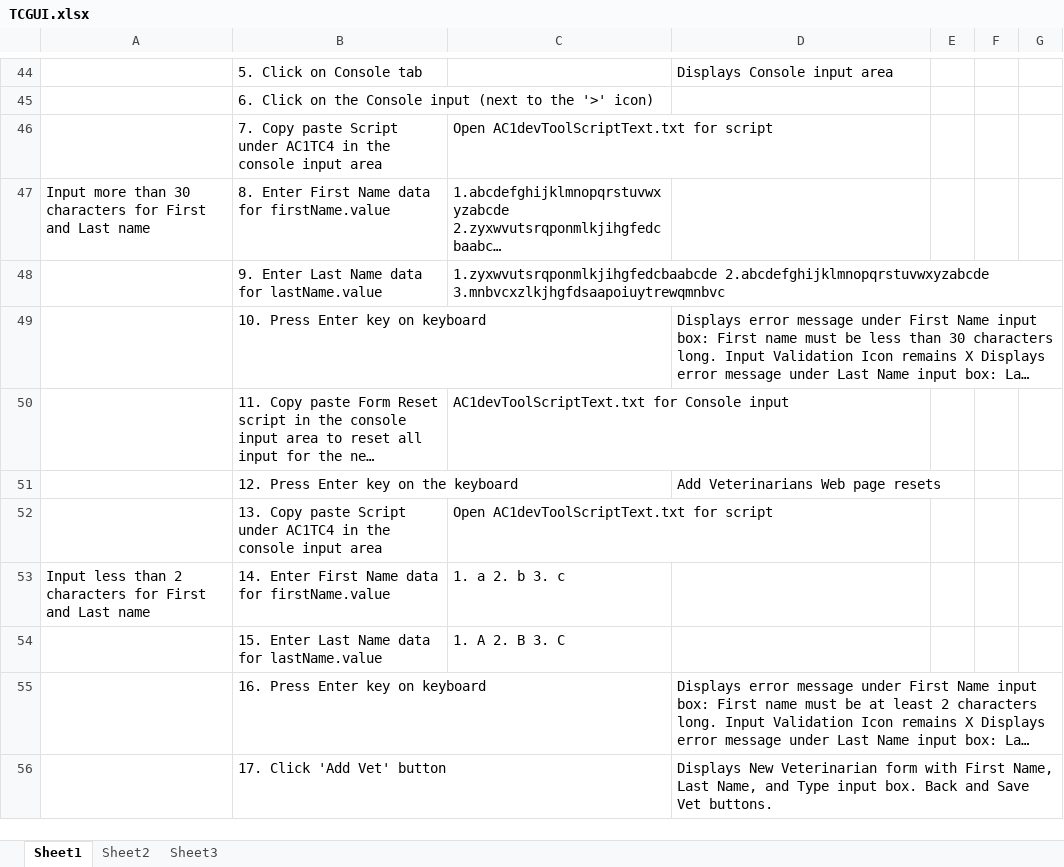
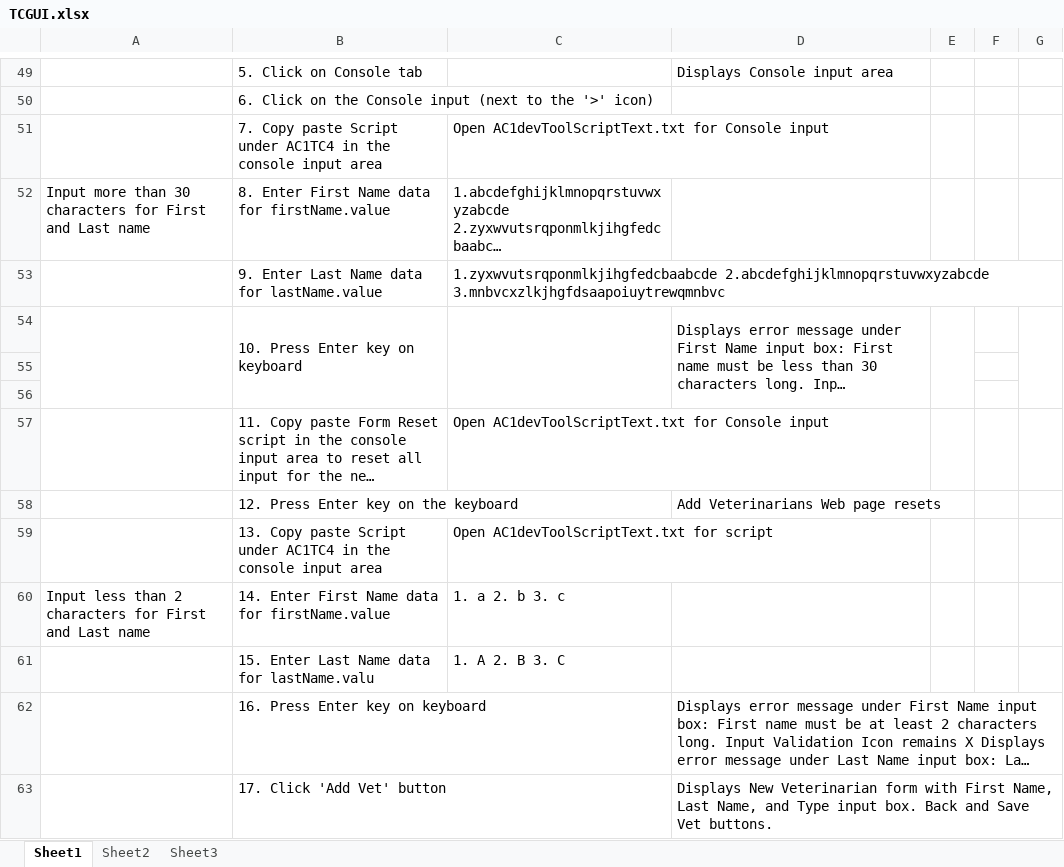
Before and after one commit to vmanuputty/V4Q, an Excel workbook: Class12/Class12Capstone/Test Cases/GUI Specific Tests and Results/TCGUI.xlsx, sheet Sheet1, drawn as a sheet; only a part is shown, gaps mark what is left out; long unchanged cells end in …; values as stored, in another font and other column widths than the file's, no cell formats; addresses are those after the commit; the diff covers the shown part only; the diff names each change by its address in the sheet, - before the commit and + after, or states it on an @@ line.

```diff
--- a/Class12/Class12Capstone/Test Cases/GUI Specific Tests and Results/TCGUI.xlsx (sheet Sheet1)
+++ b/Class12/Class12Capstone/Test Cases/GUI Specific Tests and Results/TCGUI.xlsx (sheet Sheet1)
-C51: Open AC1devToolScriptText.txt for script
+C51: Open AC1devToolScriptText.txt for Console input
+A54:A56 merged
+B54:B56 merged
+C54:C56 merged
+D54:D56 merged
+E54:E56 merged
+G54:G56 merged
+row 55: (empty)
+row 56: (empty)
-C57: AC1devToolScriptText.txt for Console input
+C57: Open AC1devToolScriptText.txt for Console input
-B61: 15. Enter Last Name data for lastName.value
+B61: 15. Enter Last Name data for lastName.valu
```
Also changed, not shown: 9 added rows, 6 edited cells and merged cells elsewhere in this sheet, cell formats, Class12/Class12Capstone/Self Learning Testcases and Results/TCSelfLearning.xlsx, Class12/Class12Capstone/Test Cases/API Specific Tests and Results/TCAPI Results.xlsx, 26 other files.
